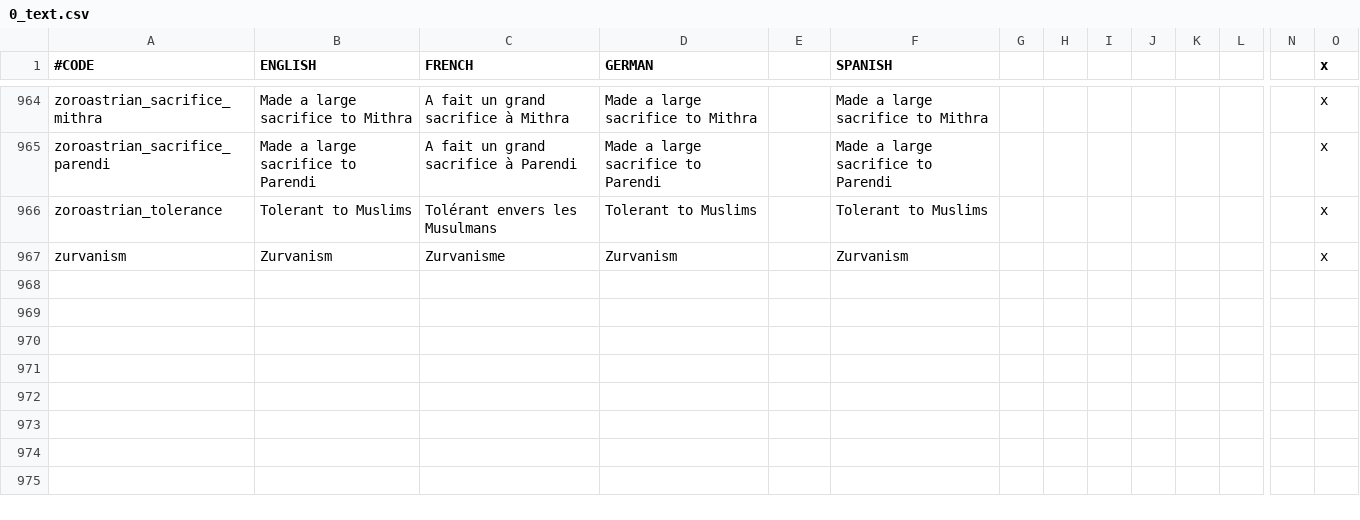
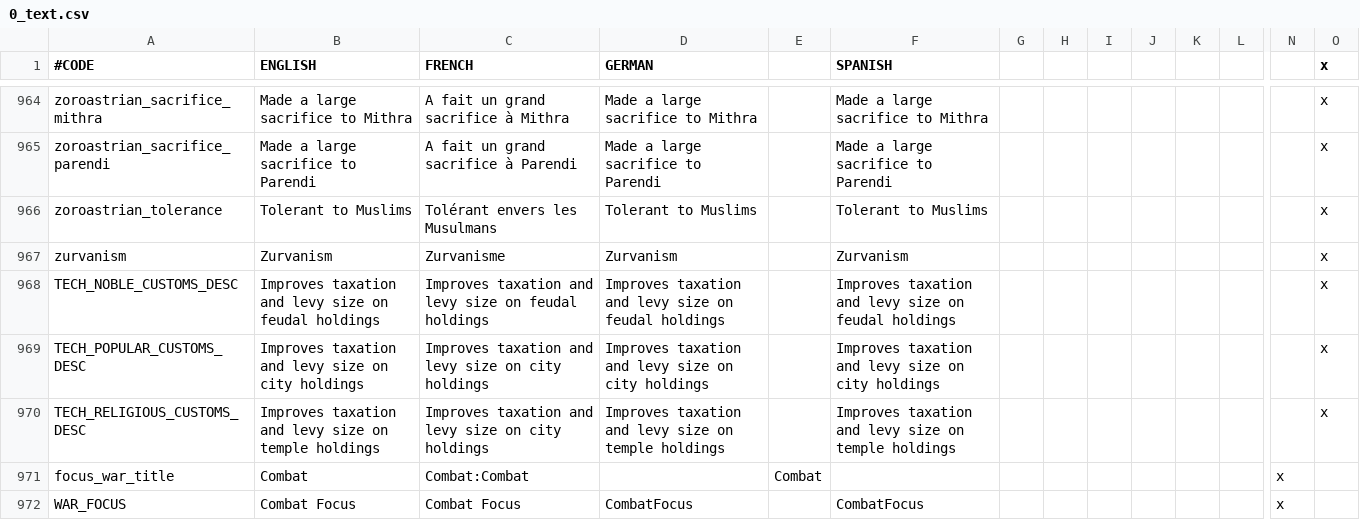
Before and after one commit to ck2plus/CK2Plus, a CSV file: CK2Plus/localisation/0_text.csv, drawn as a sheet; only a part is shown, gaps mark what is left out; rows hold the shown columns only; the diff names each change by its address in the sheet, - before the commit and + after, or states it on an @@ line.

Commit message:
fixed localization for custom tech and combat focus

```diff
--- a/CK2Plus/localisation/0_text.csv
+++ b/CK2Plus/localisation/0_text.csv
+row 968: TECH_NOBLE_CUSTOMS_DESC | Improves taxation and levy size on feudal holdings | Improves taxation and levy size on feudal holdings | Improves taxation and levy size on feudal holdings |  | Improves taxation and levy size on feudal holdings |  |  |  |  |  |  |  | x
+row 969: TECH_POPULAR_CUSTOMS_DESC | Improves taxation and levy size on city holdings | Improves taxation and levy size on city holdings | Improves taxation and levy size on city holdings |  | Improves taxation and levy size on city holdings |  |  |  |  |  |  |  | x
+row 970: TECH_RELIGIOUS_CUSTOMS_DESC | Improves taxation and levy size on temple holdings | Improves taxation and levy size on city holdings | Improves taxation and levy size on temple holdings |  | Improves taxation and levy size on temple holdings |  |  |  |  |  |  |  | x
+row 971: focus_war_title | Combat | Combat:Combat |  | Combat |  |  |  |  |  |  |  | x
+row 972: WAR_FOCUS | Combat Focus | Combat Focus | CombatFocus |  | CombatFocus |  |  |  |  |  |  | x
```
